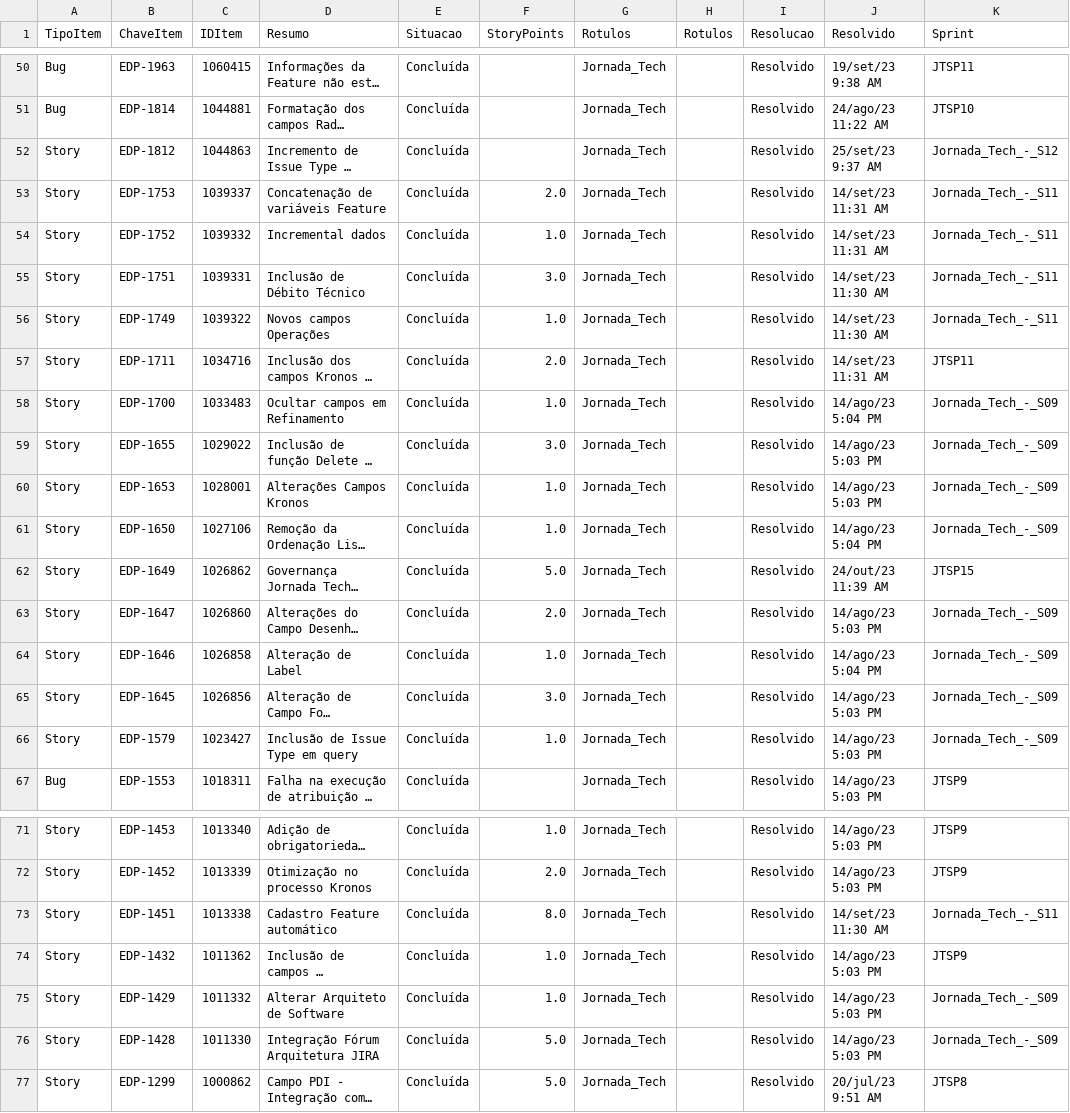
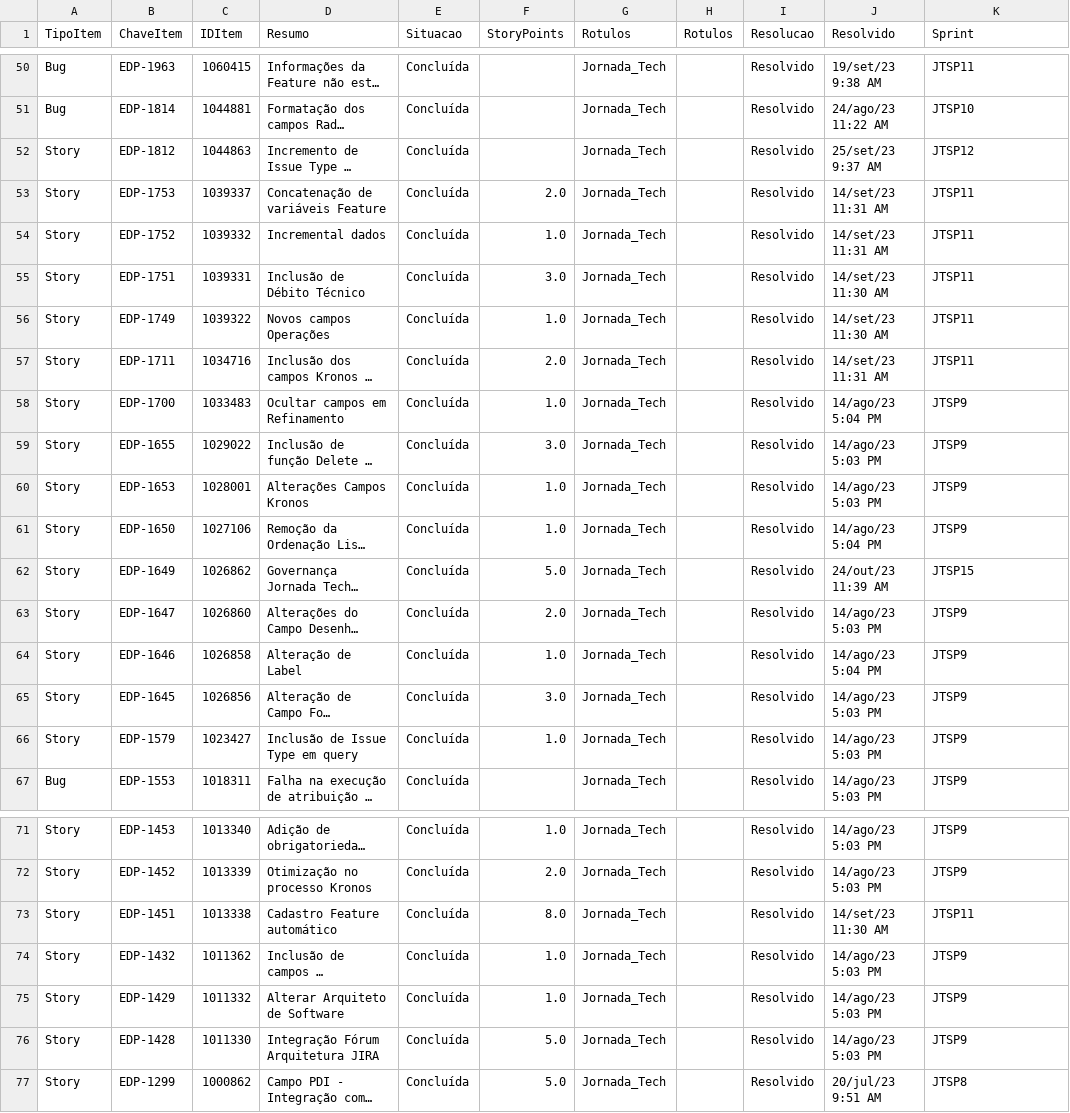
Before and after one commit to kaiomeira/Dados, a CSV file: Jira.csv, drawn as a sheet; only a part is shown, gaps mark what is left out; long unchanged cells end in …; the diff covers the shown part only; the diff names each change by its address in the sheet, - before the commit and + after, or states it on an @@ line.

Commit message:
Update Jira.csv

```diff
--- a/Jira.csv
+++ b/Jira.csv
-K52 (Sprint): Jornada_Tech_-_S12
+K52 (Sprint): JTSP12
-K53:K56 (Sprint): Jornada_Tech_-_S11
+K53:K56 (Sprint): JTSP11
-K58:K61 (Sprint): Jornada_Tech_-_S09
+K58:K61 (Sprint): JTSP9
-K63:K66 (Sprint): Jornada_Tech_-_S09
+K63:K66 (Sprint): JTSP9
-K73 (Sprint): Jornada_Tech_-_S11
+K73 (Sprint): JTSP11
-K75:K76 (Sprint): Jornada_Tech_-_S09
+K75:K76 (Sprint): JTSP9
```
Also changed, not shown: 15 edited cells elsewhere in this file.
